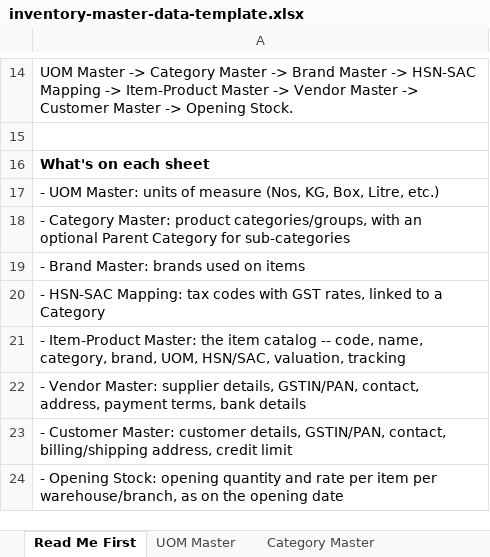
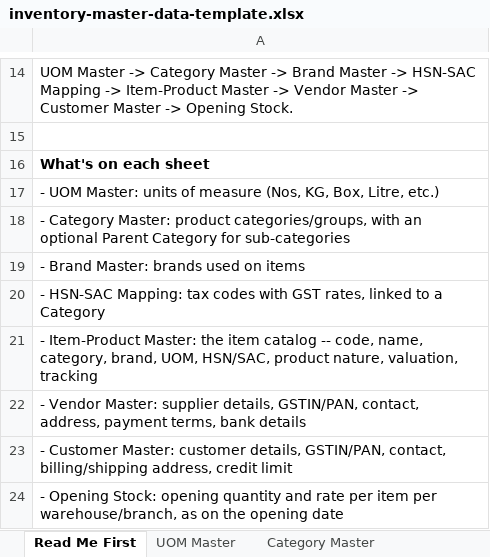
Before and after one commit to NiharKapilIT/OneSphere-Inventory, an Excel workbook: src/assets/inventory-master-data-template.xlsx, sheet Read Me First, drawn as a sheet; only a part is shown, gaps mark what is left out; values as stored, in another font and other column widths than the file's, no borders; the diff names each change by its address in the sheet, - before the commit and + after, or states it on an @@ line.

```diff
--- a/src/assets/inventory-master-data-template.xlsx (sheet Read Me First)
+++ b/src/assets/inventory-master-data-template.xlsx (sheet Read Me First)
-A21: …UOM, HSN/SAC, valuation, tracking
+A21: …UOM, HSN/SAC, product nature, valuation, tracking
```
Also changed, not shown: sheet Item-Product Master, 16 other files.
